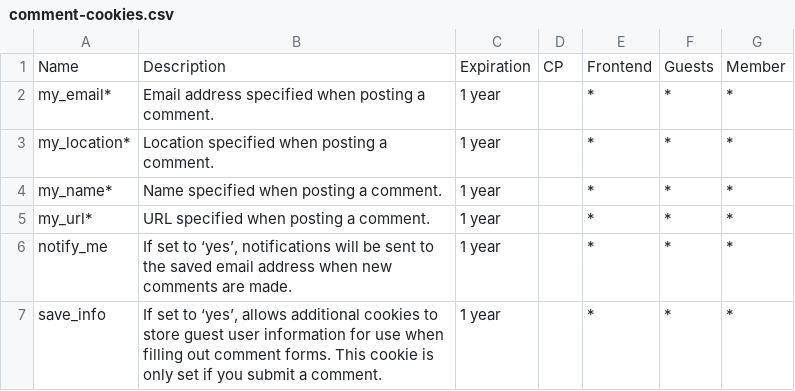
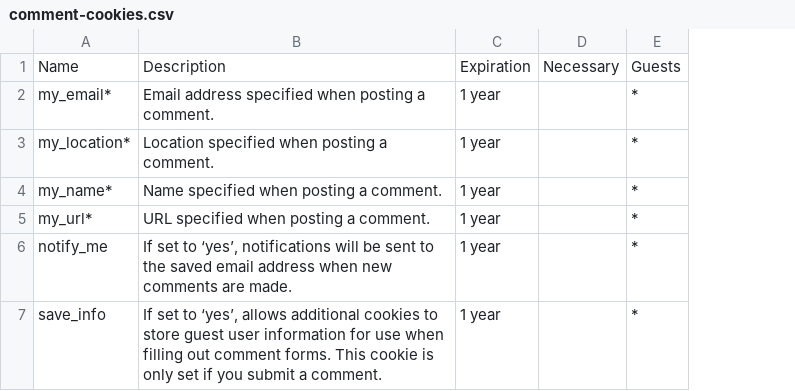
Before and after one commit to ExpressionEngine/ExpressionEngine-User-Guide, a CSV file: source/general/cookie-csv/comment-cookies.csv, drawn as a sheet; removed rows and columns are numbered as before the commit, all else as after; the diff names each change by its address in the sheet, - before the commit and + after, or states it on an @@ line.

```diff
--- a/source/general/cookie-csv/comment-cookies.csv
+++ b/source/general/cookie-csv/comment-cookies.csv
-column D, row 1: CP
-column E, rows 1-7: Frontend | * | * | * | * | * | *
+column D, row 1: Necessary
-column G, rows 1-7: Member | * | * | * | * | * | *
```
Also changed, not shown: source/general/cookie-csv/basic-cookies.csv, source/general/cookie-csv/forum-cookies.csv, 1 other file.
